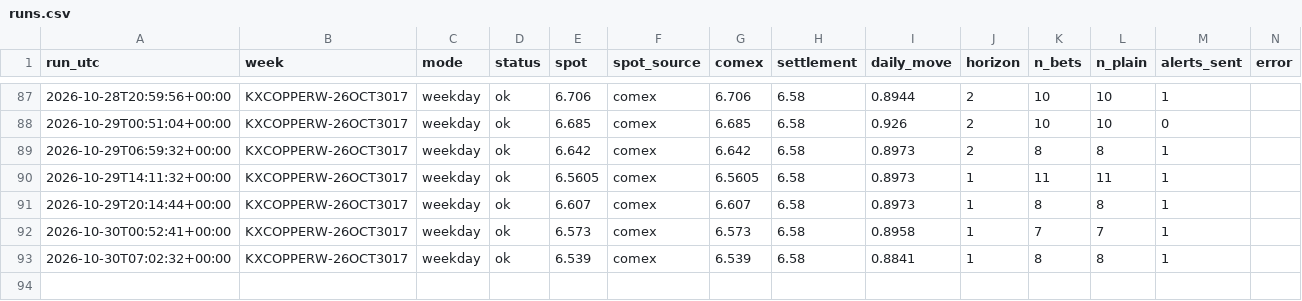
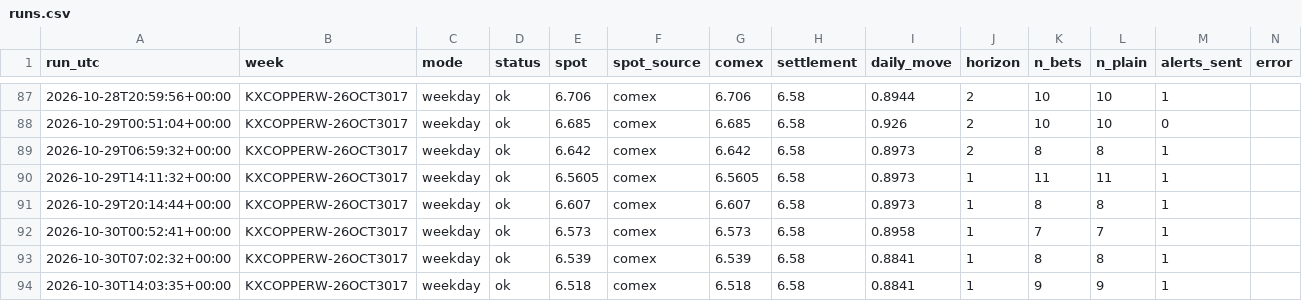
Before and after one commit to dusterjr/copper-scanner, a CSV file: data/log/runs.csv, drawn as a sheet; only a part is shown, gaps mark what is left out.

```diff
--- a/data/log/runs.csv
+++ b/data/log/runs.csv
@@ -93 +93,2 @@ run_utc,week,mode,status,spot,spot_source,comex,settlement,daily_move,horizon,n_
 2026-10-30T07:02:32+00:00,KXCOPPERW-26OCT3017,weekday,ok,6.539,comex,6.539,6.58,0.8841,1,8,8,1,
+2026-10-30T14:03:35+00:00,KXCOPPERW-26OCT3017,weekday,ok,6.518,comex,6.518,6.58,0.8841,1,9,9,1,
```
Also changed, not shown: data/log/KXCOPPERW-26OCT3017.csv, 2 other files.
